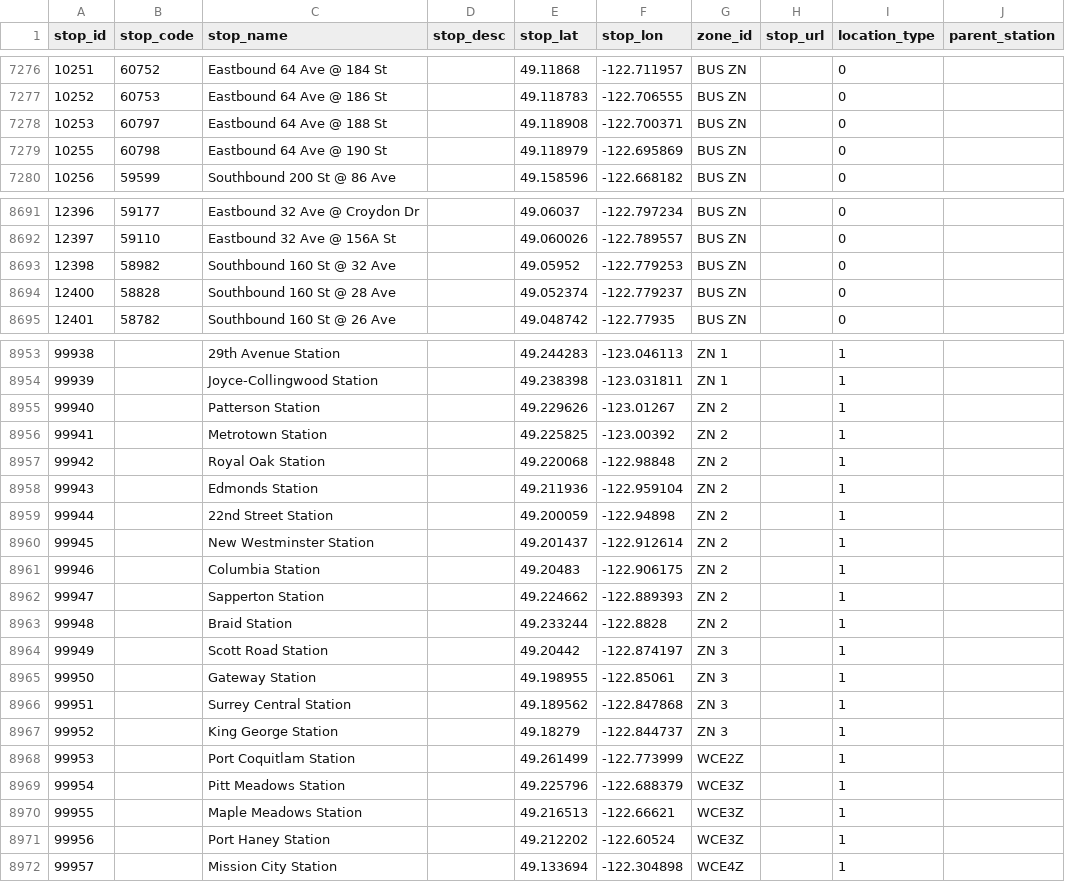
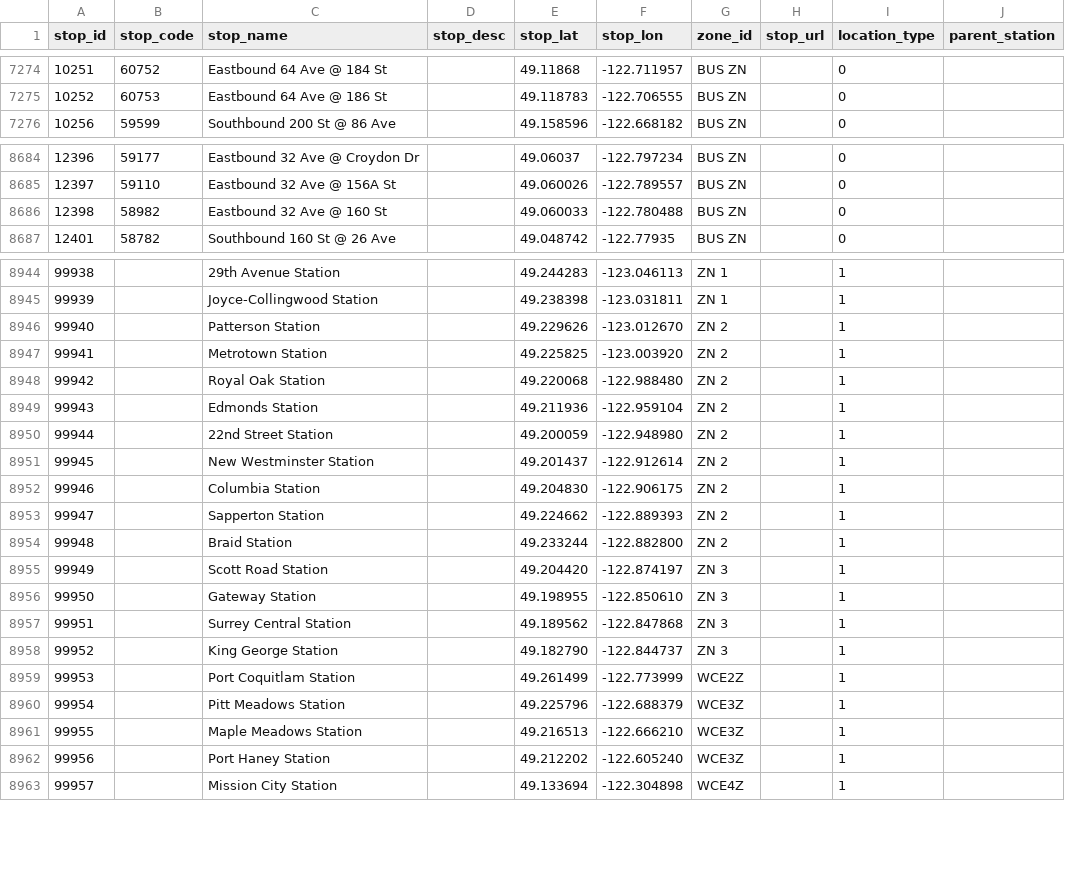
Before and after one commit to carsonyl/translink-derived-datasets, a CSV file: datasets/stops.csv, drawn as a sheet; only a part is shown, gaps mark what is left out; the diff covers the shown part only.

Commit message:
Stops 2020-04-10.

```diff
--- a/datasets/stops.csv
+++ b/datasets/stops.csv
@@ -7277,4 +7275,2 @@ stop_id,stop_code,stop_name,stop_desc,stop_lat,stop_lon,zone_id,stop_url,locatio
 10252,60753,Eastbound 64 Ave @ 186 St,,49.118783,-122.706555,BUS ZN,,0,
-10253,60797,Eastbound 64 Ave @ 188 St,,49.118908,-122.700371,BUS ZN,,0,
-10255,60798,Eastbound 64 Ave @ 190 St,,49.118979,-122.695869,BUS ZN,,0,
 10256,59599,Southbound 200 St @ 86 Ave,,49.158596,-122.668182,BUS ZN,,0,
@@ -8692,4 +8685,3 @@ stop_id,stop_code,stop_name,stop_desc,stop_lat,stop_lon,zone_id,stop_url,locatio
 12397,59110,Eastbound 32 Ave @ 156A St,,49.060026,-122.789557,BUS ZN,,0,
-12398,58982,Southbound 160 St @ 32 Ave,,49.05952,-122.779253,BUS ZN,,0,
-12400,58828,Southbound 160 St @ 28 Ave,,49.052374,-122.779237,BUS ZN,,0,
+12398,58982,Eastbound 32 Ave @ 160 St,,49.060033,-122.780488,BUS ZN,,0,
 12401,58782,Southbound 160 St @ 26 Ave,,49.048742,-122.77935,BUS ZN,,0,
@@ -8954,19 +8945,19 @@ stop_id,stop_code,stop_name,stop_desc,stop_lat,stop_lon,zone_id,stop_url,locatio
 99939,,Joyce-Collingwood Station,,49.238398,-123.031811,ZN 1,,1,
-99940,,Patterson Station,,49.229626,-123.01267,ZN 2,,1,
-99941,,Metrotown Station,,49.225825,-123.00392,ZN 2,,1,
-99942,,Royal Oak Station,,49.220068,-122.98848,ZN 2,,1,
+99940,,Patterson Station,,49.229626,-123.012670,ZN 2,,1,
+99941,,Metrotown Station,,49.225825,-123.003920,ZN 2,,1,
+99942,,Royal Oak Station,,49.220068,-122.988480,ZN 2,,1,
 99943,,Edmonds Station,,49.211936,-122.959104,ZN 2,,1,
-99944,,22nd Street Station,,49.200059,-122.94898,ZN 2,,1,
+99944,,22nd Street Station,,49.200059,-122.948980,ZN 2,,1,
 99945,,New Westminster Station,,49.201437,-122.912614,ZN 2,,1,
-99946,,Columbia Station,,49.20483,-122.906175,ZN 2,,1,
+99946,,Columbia Station,,49.204830,-122.906175,ZN 2,,1,
 99947,,Sapperton Station,,49.224662,-122.889393,ZN 2,,1,
-99948,,Braid Station,,49.233244,-122.8828,ZN 2,,1,
-99949,,Scott Road Station,,49.20442,-122.874197,ZN 3,,1,
-99950,,Gateway Station,,49.198955,-122.85061,ZN 3,,1,
+99948,,Braid Station,,49.233244,-122.882800,ZN 2,,1,
+99949,,Scott Road Station,,49.204420,-122.874197,ZN 3,,1,
+99950,,Gateway Station,,49.198955,-122.850610,ZN 3,,1,
 99951,,Surrey Central Station,,49.189562,-122.847868,ZN 3,,1,
-99952,,King George Station,,49.18279,-122.844737,ZN 3,,1,
+99952,,King George Station,,49.182790,-122.844737,ZN 3,,1,
 99953,,Port Coquitlam Station,,49.261499,-122.773999,WCE2Z,,1,
 99954,,Pitt Meadows Station,,49.225796,-122.688379,WCE3Z,,1,
-99955,,Maple Meadows Station,,49.216513,-122.66621,WCE3Z,,1,
-99956,,Port Haney Station,,49.212202,-122.60524,WCE3Z,,1,
+99955,,Maple Meadows Station,,49.216513,-122.666210,WCE3Z,,1,
+99956,,Port Haney Station,,49.212202,-122.605240,WCE3Z,,1,
 99957,,Mission City Station,,49.133694,-122.304898,WCE4Z,,1,
```
Also changed, not shown: 8 added rows, 14 removed rows and 8 edited cells elsewhere in this file, 1 other file.
